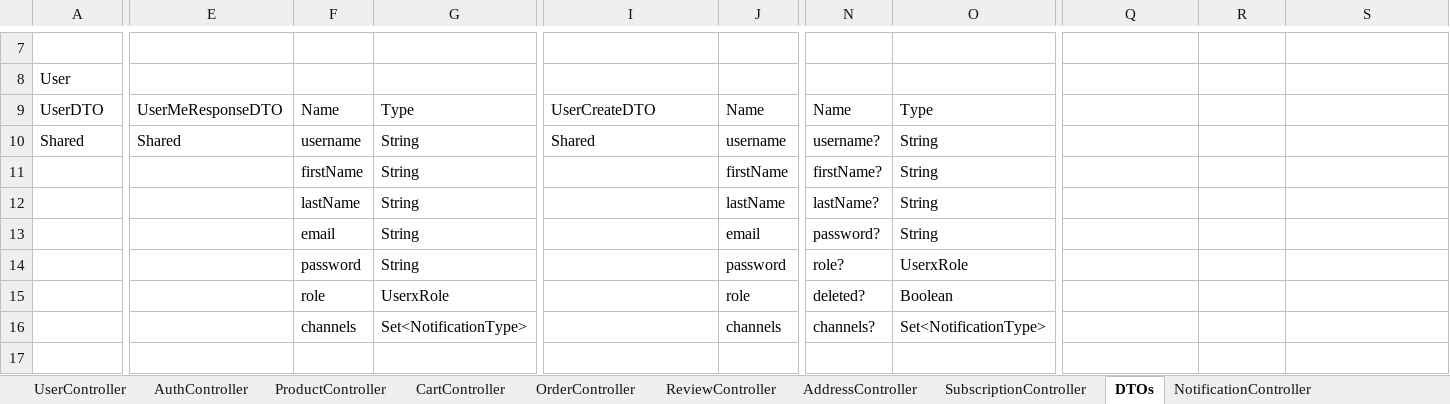
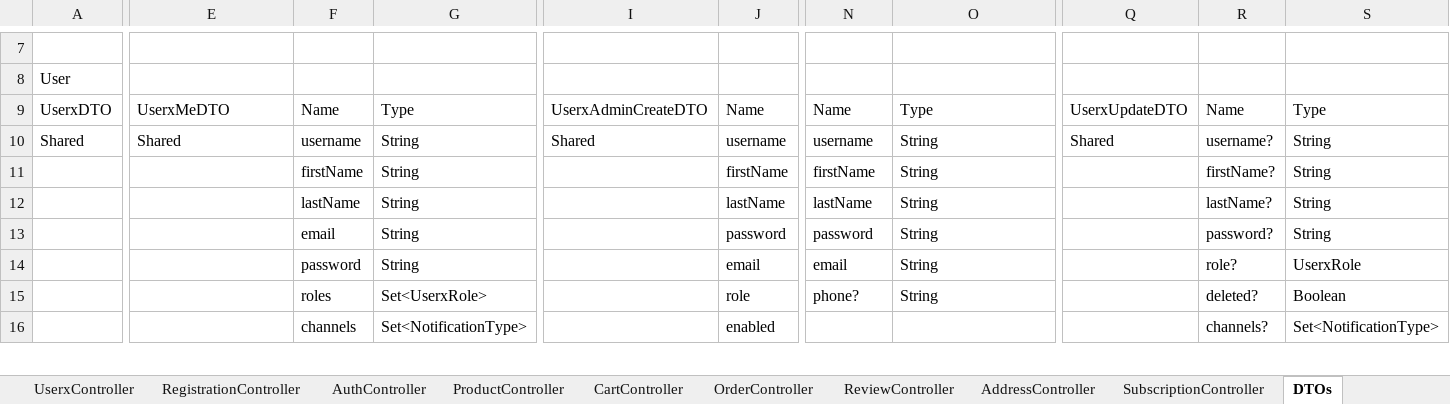
Before and after one commit to adriano-paganini/online_store_swa, an Excel workbook: docs/rest-api.xlsx, sheet DTOs, drawn as a sheet; only a part is shown, gaps mark what is left out; values as stored, in another font and other column widths than the file's, no cell formats; charts and pictures not drawn; removed rows and columns are numbered as before the commit, all else as after; rows hold the shown columns only; the diff covers the shown part only; the diff names each change by its address in the sheet, - before the commit and + after, or states it on an @@ line.

```diff
--- a/docs/rest-api.xlsx (sheet DTOs)
+++ b/docs/rest-api.xlsx (sheet DTOs)
+sheet tab: UserxController
+sheet tab: RegistrationController
-A9: UserDTO
+A9: UserxDTO
-E9: UserMeResponseDTO
+E9: UserxMeDTO
-I9: UserCreateDTO
+I9: UserxAdminCreateDTO
-Q9: (empty)
+Q9: UserxUpdateDTO
-R9: (empty)
+R9: Name
-S9: (empty)
+S9: Type
-N10: username?
+N10: username
-Q10: (empty)
+Q10: Shared
-R10: (empty)
+R10: username?
-S10:S13: (empty)
+S10:S13: String
-N11: firstName?
+N11: firstName
-R11: (empty)
+R11: firstName?
-N12: lastName?
+N12: lastName
-R12: (empty)
+R12: lastName?
-J13: email
+J13: password
-N13: password?
+N13: password
-R13: (empty)
+R13: password?
-J14: password
+J14: email
-N14: role?
+N14: email
-O14: UserxRole
+O14: String
-R14: (empty)
+R14: role?
-S14: (empty)
+S14: UserxRole
-F15: role
+F15: roles
-G15: UserxRole
+G15: Set<UserxRole>
-N15: deleted?
+N15: phone?
-O15: Boolean
+O15: String
-R15: (empty)
+R15: deleted?
-S15: (empty)
+S15: Boolean
-row 16:  |  | channels | Set<NotificationType> |  | channels | channels? | Set<NotificationType>
-row 17: (empty)
+row 16:  |  | channels | Set<NotificationType> |  | enabled |  |  |  | channels? | Set<NotificationType>
```
Also changed, not shown: 4 added rows, 1 removed row and 63 edited cells elsewhere in this sheet, sheet AdminController, other sheet tabs, cell formats, charts or pictures.
